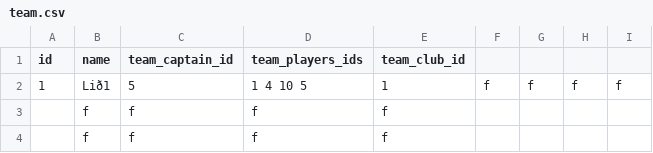
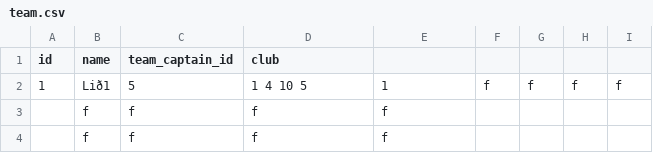
Before and after one commit to gudlaugvest/hopur-8, a CSV file: file/team.csv, drawn as a sheet; only a part is shown.

```diff
--- a/file/team.csv
+++ b/file/team.csv
@@ -1,2 +1,2 @@
-id,name,team_captain_id,team_players_ids,team_club_id
+id, name, team_captain_id, club
 1,Lið1,5,1 4 10 5,1,f,f,f,f
```
Also changed, not shown: 3 other files.
